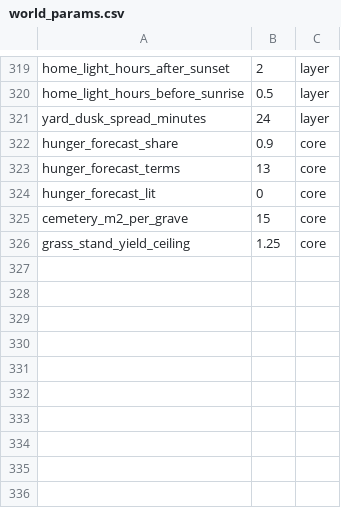
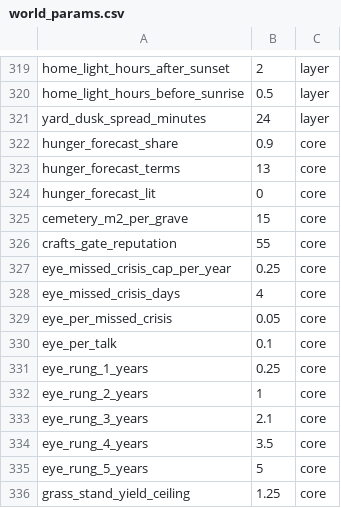
Before and after one commit to algb006/kolkhoz_root, a CSV file: tables/world_params.csv, drawn as a sheet; only a part is shown, gaps mark what is left out.

```diff
--- a/tables/world_params.csv
+++ b/tables/world_params.csv
@@ -325,2 +325,12 @@ hunger_forecast_lit,0,core
 cemetery_m2_per_grave,15,core
+crafts_gate_reputation,55,core
+eye_missed_crisis_cap_per_year,0.25,core
+eye_missed_crisis_days,4,core
+eye_per_missed_crisis,0.05,core
+eye_per_talk,0.1,core
+eye_rung_1_years,0.25,core
+eye_rung_2_years,1,core
+eye_rung_3_years,2.1,core
+eye_rung_4_years,3.5,core
+eye_rung_5_years,5,core
 grass_stand_yield_ceiling,1.25,core
```
Also changed, not shown: tables/avatars.csv, tables/unit_types.csv, 13 other files.
